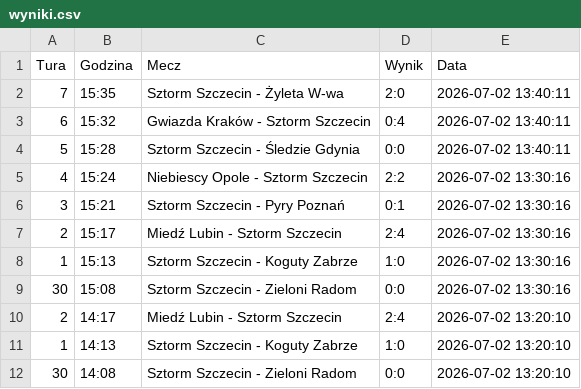
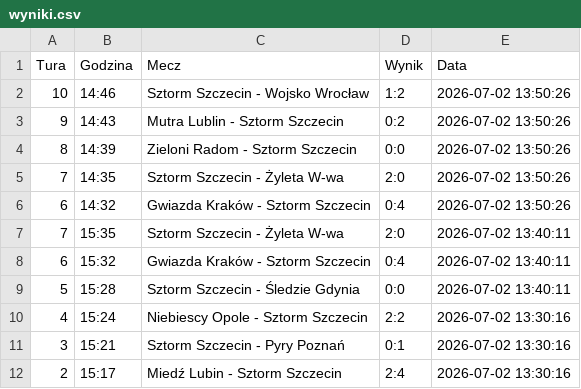
Before and after one commit to tesar13/Promocje, a CSV file: wyniki.csv, drawn as a sheet; only a part is shown; the shorter side is filled out with more unchanged rows.

Commit message:
Aktualizacja wynikow 2026-07-02 13:50:27

```diff
--- a/wyniki.csv
+++ b/wyniki.csv
@@ -1,2 +1,7 @@
 Tura,Godzina,Mecz,Wynik,Data
+10,14:46,Sztorm Szczecin - Wojsko Wrocław,1:2,2026-07-02 13:50:26
+9,14:43,Mutra Lublin - Sztorm Szczecin,0:2,2026-07-02 13:50:26
+8,14:39,Zieloni Radom - Sztorm Szczecin,0:0,2026-07-02 13:50:26
+7,14:35,Sztorm Szczecin - Żyleta W-wa,2:0,2026-07-02 13:50:26
+6,14:32,Gwiazda Kraków - Sztorm Szczecin,0:4,2026-07-02 13:50:26
 7,15:35,Sztorm Szczecin - Żyleta W-wa,2:0,2026-07-02 13:40:11
```
